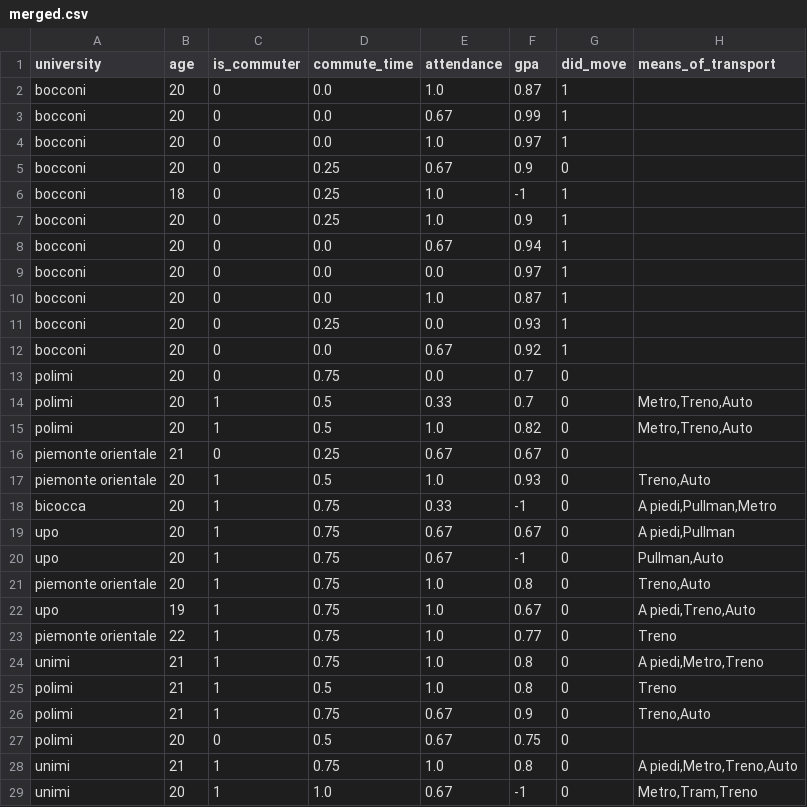
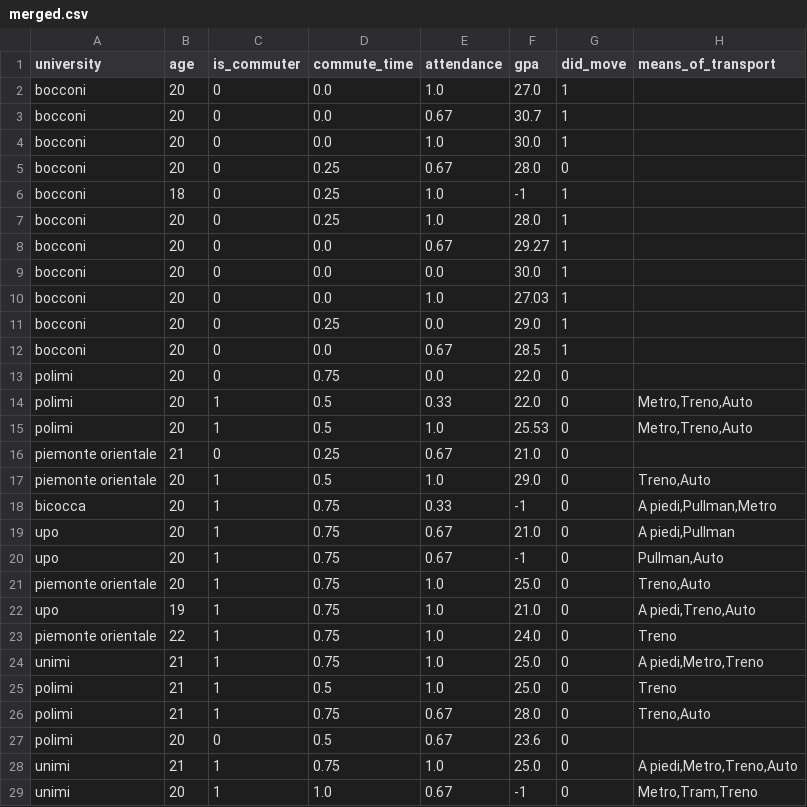
Before and after one commit to billy4479/stats-research-project, a CSV file: data/merged.csv, drawn as a sheet; only a part is shown; the diff covers the shown part only; the diff names each change by its address in the sheet, - before the commit and + after, or states it on an @@ line.

```diff
--- a/data/merged.csv
+++ b/data/merged.csv
-F2 (gpa): 0.87
+F2 (gpa): 27.0
-F3 (gpa): 0.99
+F3 (gpa): 30.7
-F4 (gpa): 0.97
+F4 (gpa): 30.0
-F5 (gpa): 0.9
+F5 (gpa): 28.0
-F7 (gpa): 0.9
+F7 (gpa): 28.0
-F8 (gpa): 0.94
+F8 (gpa): 29.27
-F9 (gpa): 0.97
+F9 (gpa): 30.0
-F10 (gpa): 0.87
+F10 (gpa): 27.03
-F11 (gpa): 0.93
+F11 (gpa): 29.0
-F12 (gpa): 0.92
+F12 (gpa): 28.5
-F13:F14 (gpa): 0.7
+F13:F14 (gpa): 22.0
-F15 (gpa): 0.82
+F15 (gpa): 25.53
-F16 (gpa): 0.67
+F16 (gpa): 21.0
-F17 (gpa): 0.93
+F17 (gpa): 29.0
-F19 (gpa): 0.67
+F19 (gpa): 21.0
-F21 (gpa): 0.8
+F21 (gpa): 25.0
-F22 (gpa): 0.67
+F22 (gpa): 21.0
-F23 (gpa): 0.77
+F23 (gpa): 24.0
-F24:F25 (gpa): 0.8
+F24:F25 (gpa): 25.0
-F26 (gpa): 0.9
+F26 (gpa): 28.0
-F27 (gpa): 0.75
+F27 (gpa): 23.6
-F28 (gpa): 0.8
+F28 (gpa): 25.0
```
Also changed, not shown: 55 edited cells elsewhere in this file, 1 other file.
